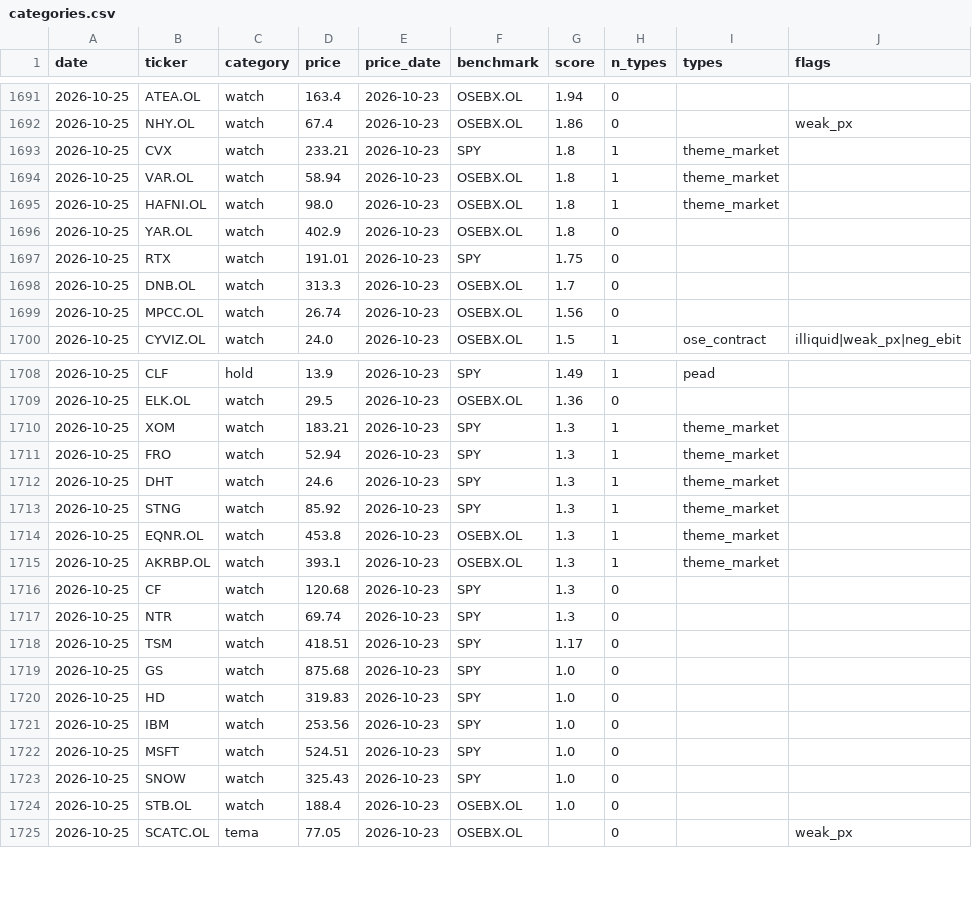
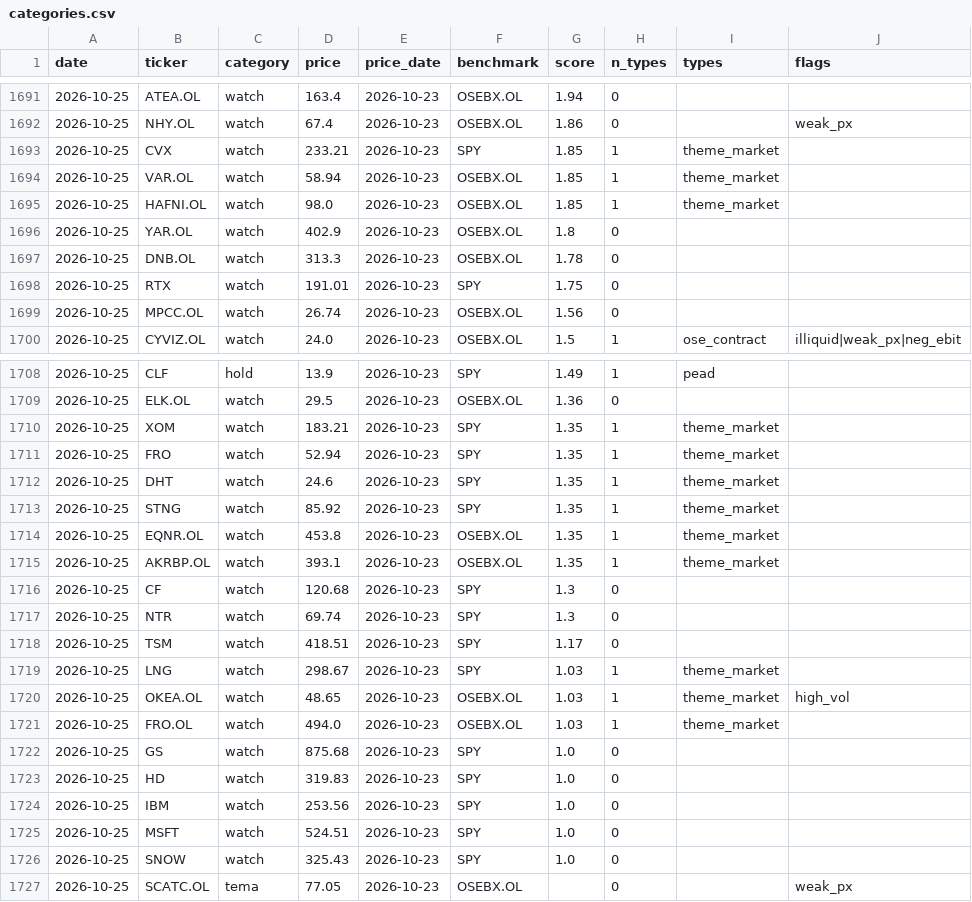
Before and after one commit to Feelwet/signal-tool, a CSV file: logs/categories.csv, drawn as a sheet; only a part is shown, gaps mark what is left out.

```diff
--- a/logs/categories.csv
+++ b/logs/categories.csv
@@ -1692,8 +1692,8 @@ date,ticker,category,price,price_date,benchmark,score,n_types,types,flags
 2026-10-25,NHY.OL,watch,67.4,2026-10-23,OSEBX.OL,1.86,0,,weak_px
-2026-10-25,CVX,watch,233.21,2026-10-23,SPY,1.8,1,theme_market,
-2026-10-25,VAR.OL,watch,58.94,2026-10-23,OSEBX.OL,1.8,1,theme_market,
-2026-10-25,HAFNI.OL,watch,98.0,2026-10-23,OSEBX.OL,1.8,1,theme_market,
+2026-10-25,CVX,watch,233.21,2026-10-23,SPY,1.85,1,theme_market,
+2026-10-25,VAR.OL,watch,58.94,2026-10-23,OSEBX.OL,1.85,1,theme_market,
+2026-10-25,HAFNI.OL,watch,98.0,2026-10-23,OSEBX.OL,1.85,1,theme_market,
 2026-10-25,YAR.OL,watch,402.9,2026-10-23,OSEBX.OL,1.8,0,,
+2026-10-25,DNB.OL,watch,313.3,2026-10-23,OSEBX.OL,1.78,0,,
 2026-10-25,RTX,watch,191.01,2026-10-23,SPY,1.75,0,,
-2026-10-25,DNB.OL,watch,313.3,2026-10-23,OSEBX.OL,1.7,0,,
 2026-10-25,MPCC.OL,watch,26.74,2026-10-23,OSEBX.OL,1.56,0,,
@@ -1709,8 +1709,8 @@ date,ticker,category,price,price_date,benchmark,score,n_types,types,flags
 2026-10-25,ELK.OL,watch,29.5,2026-10-23,OSEBX.OL,1.36,0,,
-2026-10-25,XOM,watch,183.21,2026-10-23,SPY,1.3,1,theme_market,
-2026-10-25,FRO,watch,52.94,2026-10-23,SPY,1.3,1,theme_market,
-2026-10-25,DHT,watch,24.6,2026-10-23,SPY,1.3,1,theme_market,
-2026-10-25,STNG,watch,85.92,2026-10-23,SPY,1.3,1,theme_market,
-2026-10-25,EQNR.OL,watch,453.8,2026-10-23,OSEBX.OL,1.3,1,theme_market,
-2026-10-25,AKRBP.OL,watch,393.1,2026-10-23,OSEBX.OL,1.3,1,theme_market,
+2026-10-25,XOM,watch,183.21,2026-10-23,SPY,1.35,1,theme_market,
+2026-10-25,FRO,watch,52.94,2026-10-23,SPY,1.35,1,theme_market,
+2026-10-25,DHT,watch,24.6,2026-10-23,SPY,1.35,1,theme_market,
+2026-10-25,STNG,watch,85.92,2026-10-23,SPY,1.35,1,theme_market,
+2026-10-25,EQNR.OL,watch,453.8,2026-10-23,OSEBX.OL,1.35,1,theme_market,
+2026-10-25,AKRBP.OL,watch,393.1,2026-10-23,OSEBX.OL,1.35,1,theme_market,
 2026-10-25,CF,watch,120.68,2026-10-23,SPY,1.3,0,,
@@ -1718,2 +1718,5 @@ date,ticker,category,price,price_date,benchmark,score,n_types,types,flags
 2026-10-25,TSM,watch,418.51,2026-10-23,SPY,1.17,0,,
+2026-10-25,LNG,watch,298.67,2026-10-23,SPY,1.03,1,theme_market,
+2026-10-25,OKEA.OL,watch,48.65,2026-10-23,OSEBX.OL,1.03,1,theme_market,high_vol
+2026-10-25,FRO.OL,watch,494.0,2026-10-23,OSEBX.OL,1.03,1,theme_market,
 2026-10-25,GS,watch,875.68,2026-10-23,SPY,1.0,0,,
@@ -1723,3 +1726,2 @@ date,ticker,category,price,price_date,benchmark,score,n_types,types,flags
 2026-10-25,SNOW,watch,325.43,2026-10-23,SPY,1.0,0,,
-2026-10-25,STB.OL,watch,188.4,2026-10-23,OSEBX.OL,1.0,0,,
 2026-10-25,SCATC.OL,tema,77.05,2026-10-23,OSEBX.OL,,0,,weak_px
```
Also changed, not shown: logs/theme_score.csv, 1 other file.
